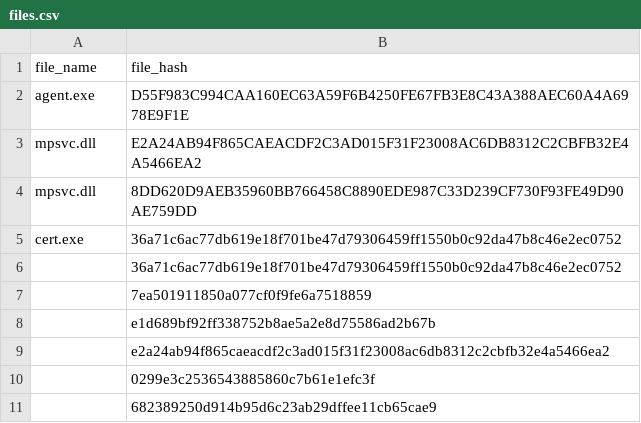
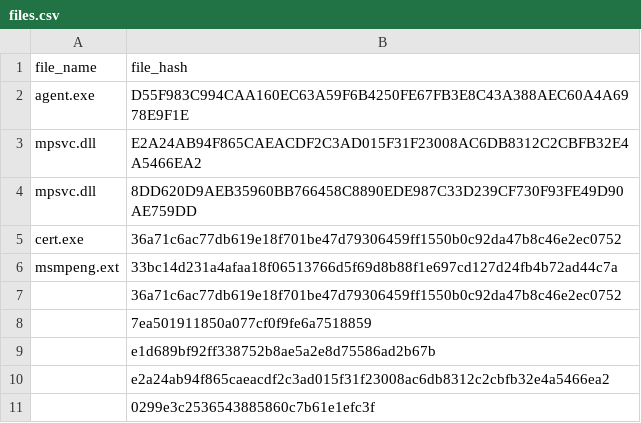
Before and after one commit to davisshannon/Splunk-REvil-Kaseya-IOCs, a CSV file: files.csv, drawn as a sheet; only a part is shown; the shorter side is filled out with more unchanged rows; the diff names each change by its address in the sheet, - before the commit and + after, or states it on an @@ line.

Commit message:
Adding back in MS Defender, as this is an older version used by REvil here

```diff
--- a/files.csv
+++ b/files.csv
+row 6: msmpeng.ext | 33bc14d231a4afaa18f06513766d5f69d8b88f1e697cd127d24fb4b72ad44c7a
```
